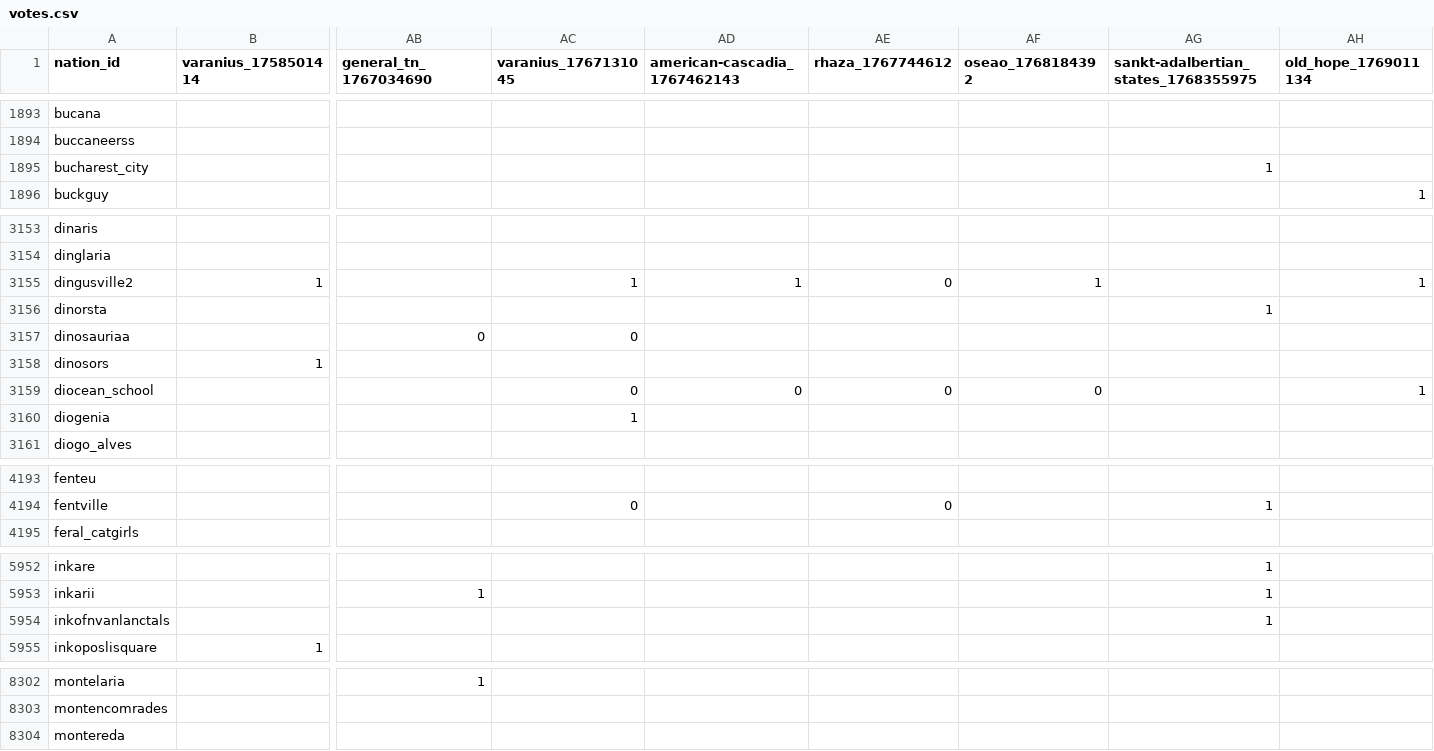
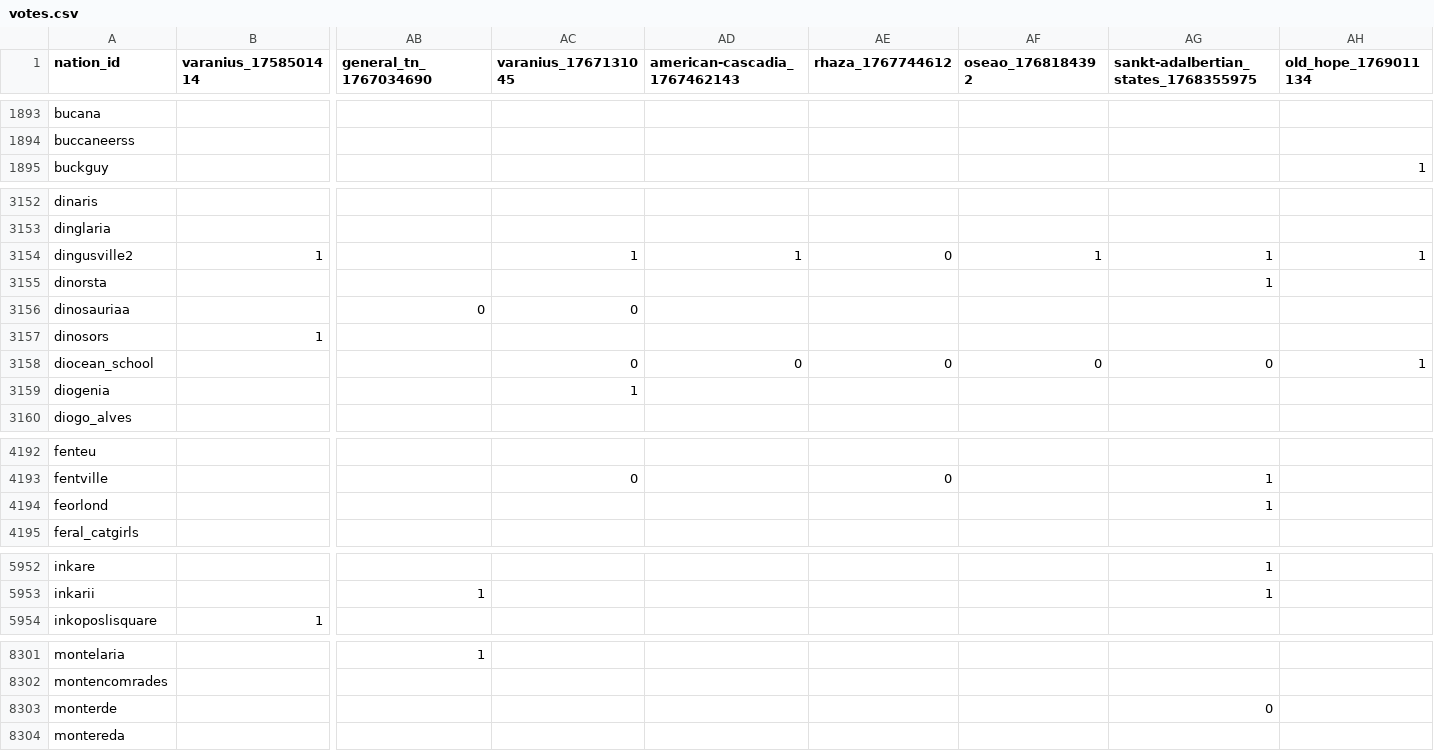
Before and after one commit to Bohaska/wa-voting-records, a CSV file: votes.csv, drawn as a sheet; only a part is shown, gaps mark what is left out; removed rows and columns are numbered as before the commit, all else as after; rows hold the shown columns only; the diff covers the shown part only; the diff names each change by its address in the sheet, - before the commit and + after, or states it on an @@ line.

Commit message:
UPDATE: Vote record CSV

```diff
--- a/votes.csv
+++ b/votes.csv
-row 1895: bucharest_city |  |  |  |  |  |  | 1
-AG3154: (empty)
+AG3154: 1
-AG3158: (empty)
+AG3158: 0
+row 4194: feorlond |  |  |  |  |  |  | 1
-row 5954: inkofnvanlanctals |  |  |  |  |  |  | 1
+row 8303: monterde |  |  |  |  |  |  | 0
```
Also changed, not shown: 4 added rows and 56 edited cells elsewhere in this file, 1 other file.
